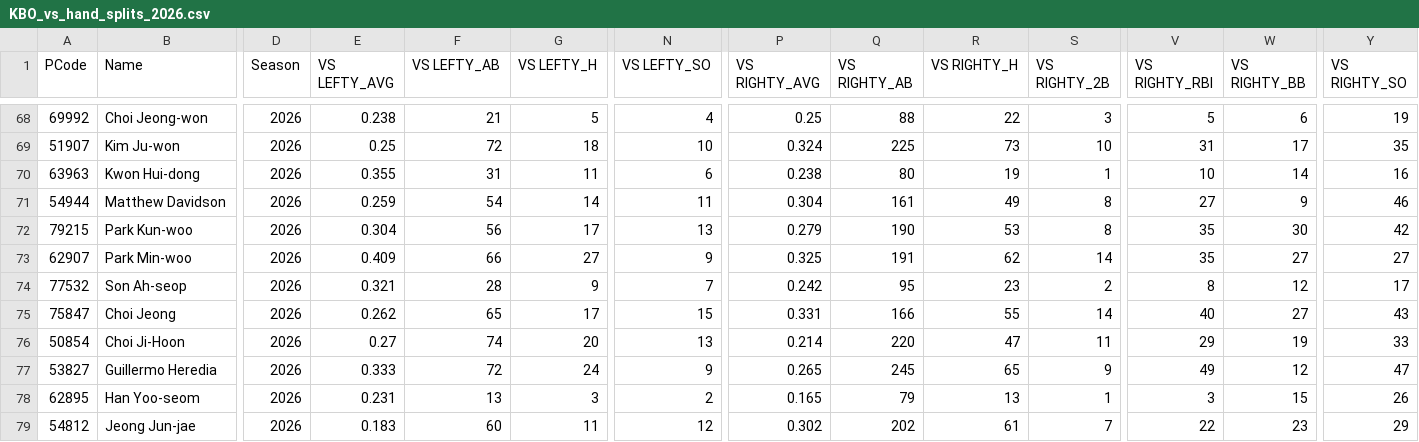
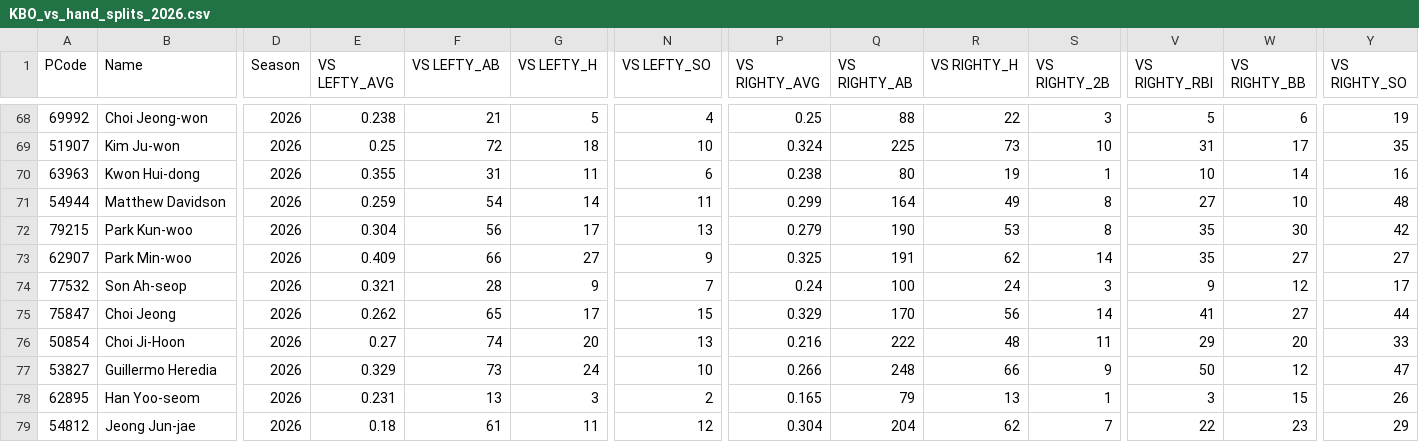
Before and after one commit to cgpropz/KBO, a CSV file: Batters-Data/KBO_vs_hand_splits_2026.csv, drawn as a sheet; only a part is shown, gaps mark what is left out; the diff covers the shown part only; the diff names each change by its address in the sheet, - before the commit and + after, or states it on an @@ line.

```diff
--- a/Batters-Data/KBO_vs_hand_splits_2026.csv
+++ b/Batters-Data/KBO_vs_hand_splits_2026.csv
-P71 (VS RIGHTY_AVG): 0.304
+P71 (VS RIGHTY_AVG): 0.299
-Q71 (VS RIGHTY_AB): 161
+Q71 (VS RIGHTY_AB): 164
-W71 (VS RIGHTY_BB): 9
+W71 (VS RIGHTY_BB): 10
-Y71 (VS RIGHTY_SO): 46
+Y71 (VS RIGHTY_SO): 48
-P74 (VS RIGHTY_AVG): 0.242
+P74 (VS RIGHTY_AVG): 0.24
-Q74 (VS RIGHTY_AB): 95
+Q74 (VS RIGHTY_AB): 100
-R74 (VS RIGHTY_H): 23
+R74 (VS RIGHTY_H): 24
-S74 (VS RIGHTY_2B): 2
+S74 (VS RIGHTY_2B): 3
-V74 (VS RIGHTY_RBI): 8
+V74 (VS RIGHTY_RBI): 9
-P75 (VS RIGHTY_AVG): 0.331
+P75 (VS RIGHTY_AVG): 0.329
-Q75 (VS RIGHTY_AB): 166
+Q75 (VS RIGHTY_AB): 170
-R75 (VS RIGHTY_H): 55
+R75 (VS RIGHTY_H): 56
-V75 (VS RIGHTY_RBI): 40
+V75 (VS RIGHTY_RBI): 41
-Y75 (VS RIGHTY_SO): 43
+Y75 (VS RIGHTY_SO): 44
-P76 (VS RIGHTY_AVG): 0.214
+P76 (VS RIGHTY_AVG): 0.216
-Q76 (VS RIGHTY_AB): 220
+Q76 (VS RIGHTY_AB): 222
-R76 (VS RIGHTY_H): 47
+R76 (VS RIGHTY_H): 48
-W76 (VS RIGHTY_BB): 19
+W76 (VS RIGHTY_BB): 20
-E77 (VS LEFTY_AVG): 0.333
+E77 (VS LEFTY_AVG): 0.329
-F77 (VS LEFTY_AB): 72
+F77 (VS LEFTY_AB): 73
-N77 (VS LEFTY_SO): 9
+N77 (VS LEFTY_SO): 10
-P77 (VS RIGHTY_AVG): 0.265
+P77 (VS RIGHTY_AVG): 0.266
-Q77 (VS RIGHTY_AB): 245
+Q77 (VS RIGHTY_AB): 248
-R77 (VS RIGHTY_H): 65
+R77 (VS RIGHTY_H): 66
-V77 (VS RIGHTY_RBI): 49
+V77 (VS RIGHTY_RBI): 50
-E79 (VS LEFTY_AVG): 0.183
+E79 (VS LEFTY_AVG): 0.18
-F79 (VS LEFTY_AB): 60
+F79 (VS LEFTY_AB): 61
-P79 (VS RIGHTY_AVG): 0.302
+P79 (VS RIGHTY_AVG): 0.304
-Q79 (VS RIGHTY_AB): 202
+Q79 (VS RIGHTY_AB): 204
-R79 (VS RIGHTY_H): 61
+R79 (VS RIGHTY_H): 62
```
Also changed, not shown: 159 edited cells elsewhere in this file, Batters-Data/KBO_daily_batting_stats_2026.csv, KBO_daily_pitching_stats.csv, 23 other files.
